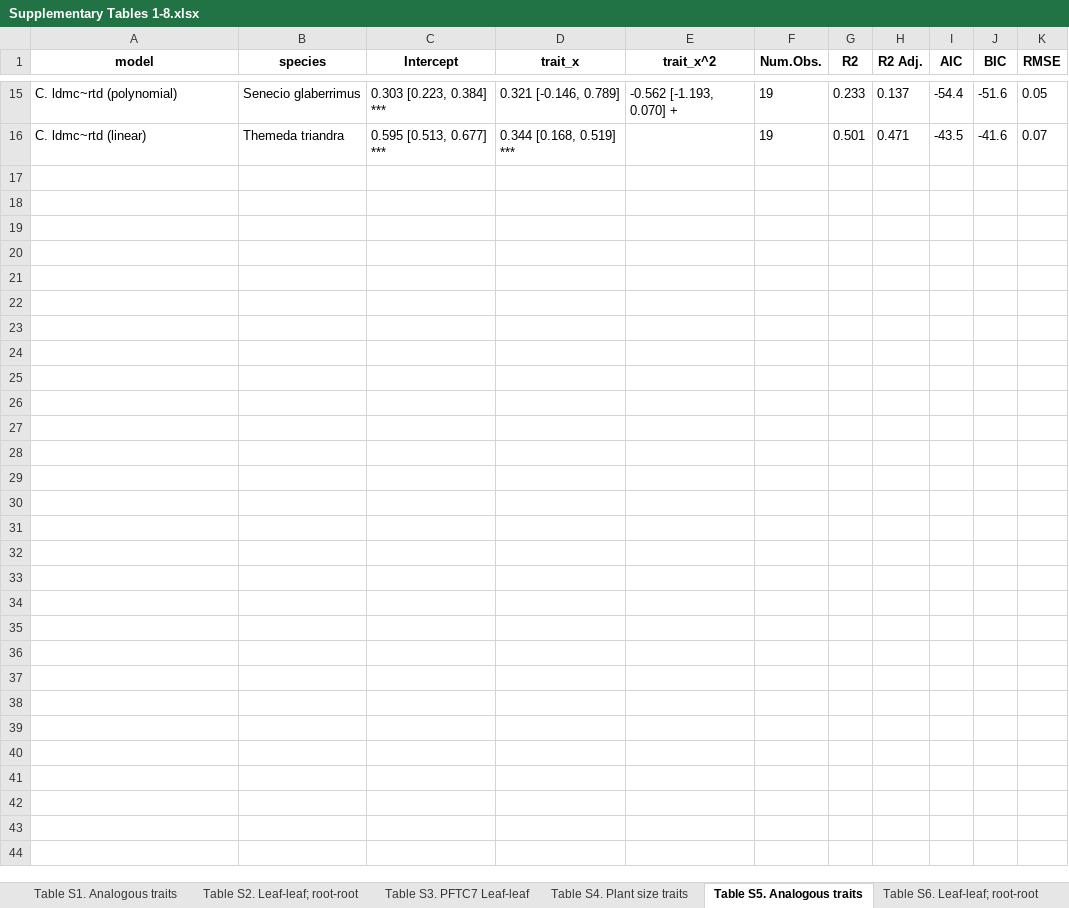
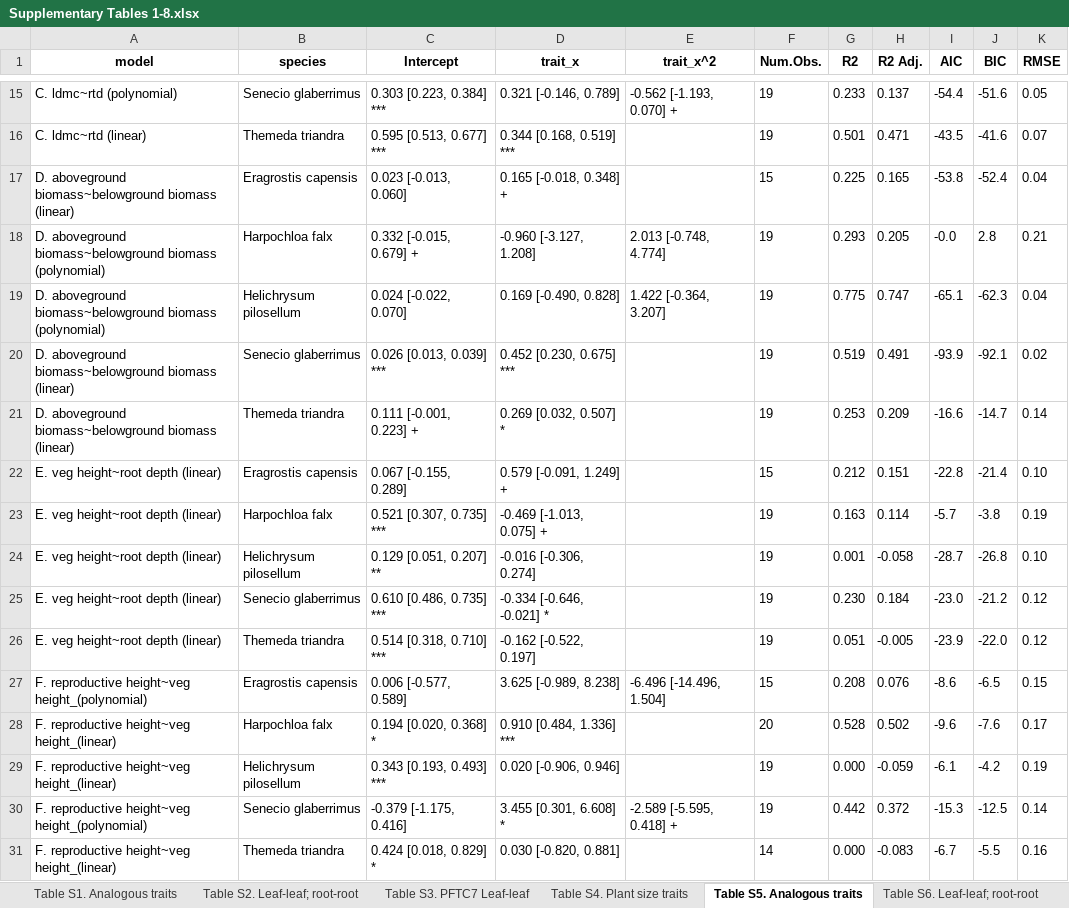
Before and after one commit to LARAGONB/drakensberg_grasslands_functional_traits, an Excel workbook: results/tab/Supplementary Tables 1-8.xlsx, sheet Table S5. Analogous traits, drawn as a sheet; only a part is shown, gaps mark what is left out; values as stored, in another font and other column widths than the file's, no borders; the diff names each change by its address in the sheet, - before the commit and + after, or states it on an @@ line.

```diff
--- a/results/tab/Supplementary Tables 1-8.xlsx (sheet Table S5. Analogous traits)
+++ b/results/tab/Supplementary Tables 1-8.xlsx (sheet Table S5. Analogous traits)
+row 17: D. aboveground biomass~belowground biomass (linear) | Eragrostis capensis | 0.023 [-0.013, 0.060] | 0.165 [-0.018, 0.348] + |  | 15 | 0.225 | 0.165 | -53.8 | -52.4 | 0.04
+row 18: D. aboveground biomass~belowground biomass (polynomial) | Harpochloa falx | 0.332 [-0.015, 0.679] + | -0.960 [-3.127, 1.208] | 2.013 [-0.748, 4.774] | 19 | 0.293 | 0.205 | -0.0 | 2.8 | 0.21
+row 19: D. aboveground biomass~belowground biomass (polynomial) | Helichrysum pilosellum | 0.024 [-0.022, 0.070] | 0.169 [-0.490, 0.828] | 1.422 [-0.364, 3.207] | 19 | 0.775 | 0.747 | -65.1 | -62.3 | 0.04
+row 20: D. aboveground biomass~belowground biomass (linear) | Senecio glaberrimus | 0.026 [0.013, 0.039] *** | 0.452 [0.230, 0.675] *** |  | 19 | 0.519 | 0.491 | -93.9 | -92.1 | 0.02
+row 21: D. aboveground biomass~belowground biomass (linear) | Themeda triandra | 0.111 [-0.001, 0.223] + | 0.269 [0.032, 0.507] * |  | 19 | 0.253 | 0.209 | -16.6 | -14.7 | 0.14
+row 22: E. veg height~root depth (linear) | Eragrostis capensis | 0.067 [-0.155, 0.289] | 0.579 [-0.091, 1.249] + |  | 15 | 0.212 | 0.151 | -22.8 | -21.4 | 0.10
+row 23: E. veg height~root depth (linear) | Harpochloa falx | 0.521 [0.307, 0.735] *** | -0.469 [-1.013, 0.075] + |  | 19 | 0.163 | 0.114 | -5.7 | -3.8 | 0.19
+row 24: E. veg height~root depth (linear) | Helichrysum pilosellum | 0.129 [0.051, 0.207] ** | -0.016 [-0.306, 0.274] |  | 19 | 0.001 | -0.058 | -28.7 | -26.8 | 0.10
+row 25: E. veg height~root depth (linear) | Senecio glaberrimus | 0.610 [0.486, 0.735] *** | -0.334 [-0.646, -0.021] * |  | 19 | 0.230 | 0.184 | -23.0 | -21.2 | 0.12
+row 26: E. veg height~root depth (linear) | Themeda triandra | 0.514 [0.318, 0.710] *** | -0.162 [-0.522, 0.197] |  | 19 | 0.051 | -0.005 | -23.9 | -22.0 | 0.12
+row 27: F. reproductive height~veg height_(polynomial) | Eragrostis capensis | 0.006 [-0.577, 0.589] | 3.625 [-0.989, 8.238] | -6.496 [-14.496, 1.504] | 15 | 0.208 | 0.076 | -8.6 | -6.5 | 0.15
+row 28: F. reproductive height~veg height_(linear) | Harpochloa falx | 0.194 [0.020, 0.368] * | 0.910 [0.484, 1.336] *** |  | 20 | 0.528 | 0.502 | -9.6 | -7.6 | 0.17
+row 29: F. reproductive height~veg height_(linear) | Helichrysum pilosellum | 0.343 [0.193, 0.493] *** | 0.020 [-0.906, 0.946] |  | 19 | 0.000 | -0.059 | -6.1 | -4.2 | 0.19
+row 30: F. reproductive height~veg height_(polynomial) | Senecio glaberrimus | -0.379 [-1.175, 0.416] | 3.455 [0.301, 6.608] * | -2.589 [-5.595, 0.418] + | 19 | 0.442 | 0.372 | -15.3 | -12.5 | 0.14
+row 31: F. reproductive height~veg height_(linear) | Themeda triandra | 0.424 [0.018, 0.829] * | 0.030 [-0.820, 0.881] |  | 14 | 0.000 | -0.083 | -6.7 | -5.5 | 0.16
```
Also changed, not shown: sheet Table S8. Plant size traits, sheet Table S1. Analogous traits, sheet Table S4. Plant size traits, results/tab/trait_trait_mixed_model_outputs_raw_GLOBAL.xlsx, 6 other files.
